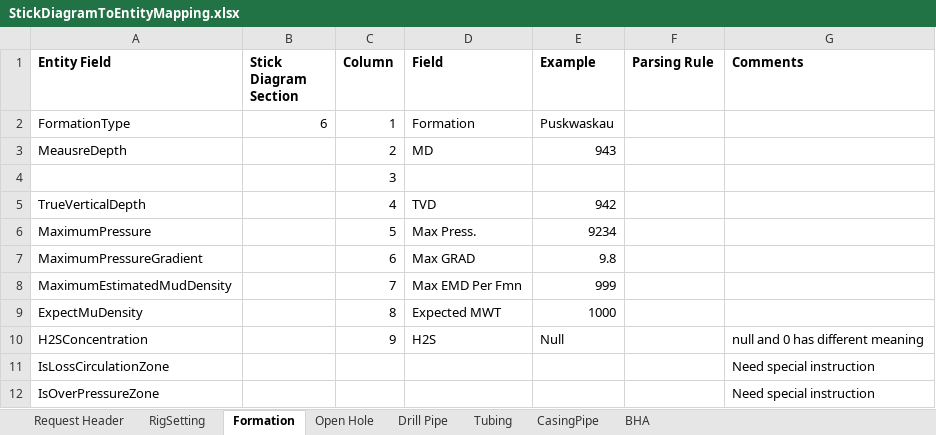
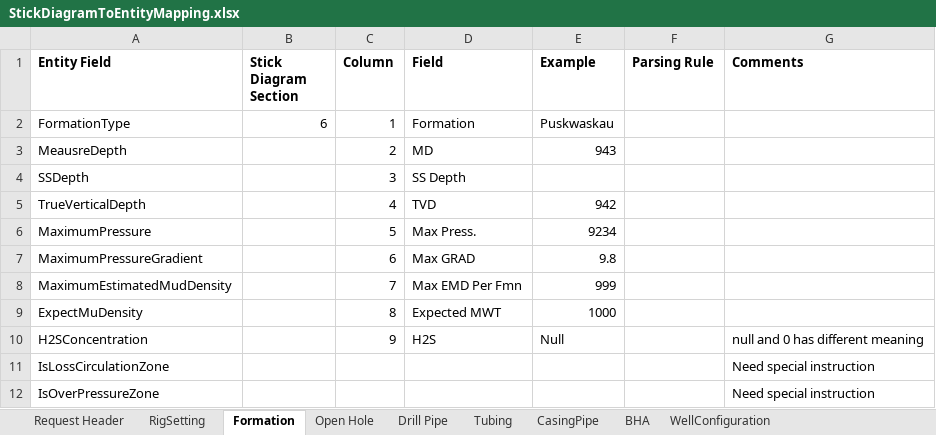
Before and after one commit to Sanjel-Energy-Services/eService_WorkItems, an Excel workbook: Documents/01 - Cementing Service Invitation/03 - Request Job Design/Artifacts/Analysis/StickDiagramToEntityMapping.xlsx, sheet Formation, drawn as a sheet; values as stored, in another font and other column widths than the file's, no borders; removed rows and columns are numbered as before the commit, all else as after; the diff names each change by its address in the sheet, - before the commit and + after, or states it on an @@ line.

```diff
--- a/Documents/01 - Cementing Service Invitation/03 - Request Job Design/Artifacts/Analysis/StickDiagramToEntityMapping.xlsx (sheet Formation)
+++ b/Documents/01 - Cementing Service Invitation/03 - Request Job Design/Artifacts/Analysis/StickDiagramToEntityMapping.xlsx (sheet Formation)
+sheet tab: WellConfiguration
-row 4:  |  | 3
+row 4: SSDepth |  | 3 | SS Depth
```
Also changed, not shown: sheet BHA, 1 other file.
